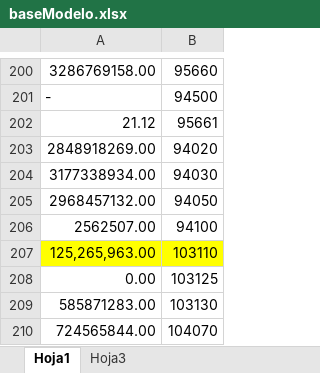
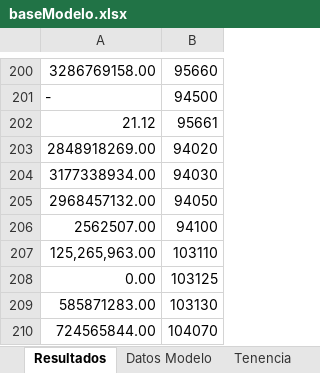
Before and after one commit to aesquive/SIGCAP, an Excel workbook: web/modelo/baseModelo.xlsx, sheet Resultados, drawn as a sheet; only a part is shown, gaps mark what is left out; values as stored, in another font and other column widths than the file's, no borders; the diff covers the shown part only; the diff names each change by its address in the sheet, - before the commit and + after, or states it on an @@ line.

```diff
--- a/web/modelo/baseModelo.xlsx (sheet Resultados)
+++ b/web/modelo/baseModelo.xlsx (sheet Resultados)
-sheet tab: Hoja1
+sheet tab: Resultados
-sheet tab: Hoja3
+sheet tab: Tenencia
+sheet tab: Datos Modelo
-A207:B207 fill: #FFFF00
+A207:B207 fill: none
```
Also changed, not shown: cell formats elsewhere in this sheet, sheet Tenencia, 27 other files.
